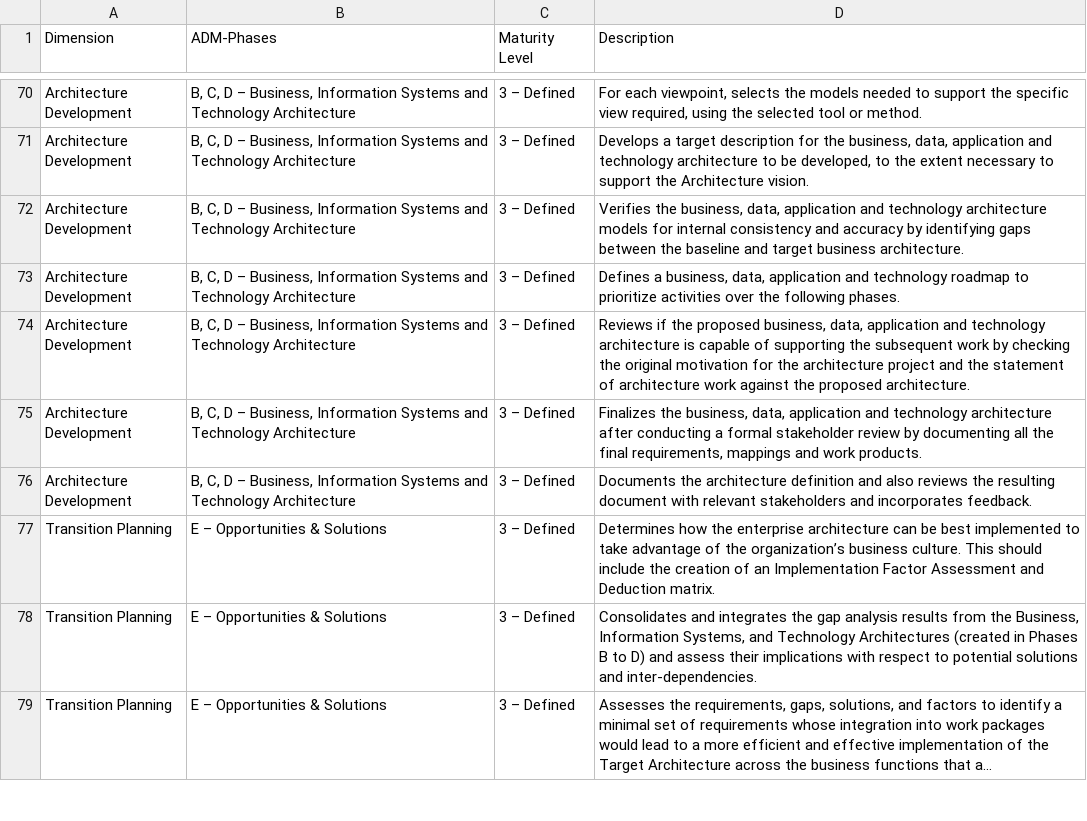
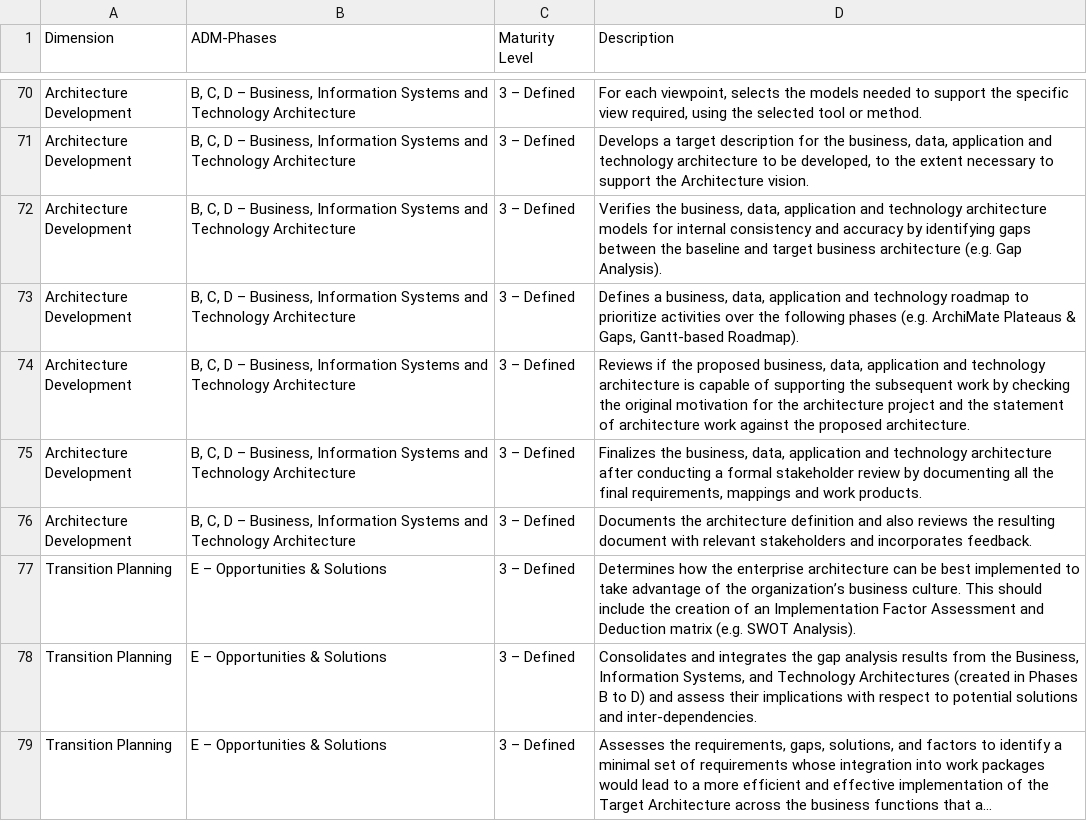
Before and after one commit to AltarisV/EAM-Maturity-Model, a CSV file: Reifegradmodell.csv, drawn as a sheet; only a part is shown, gaps mark what is left out; long unchanged cells end in …; the diff covers the shown part only.

```diff
--- a/Reifegradmodell.csv
+++ b/Reifegradmodell.csv
@@ -71,4 +71,4 @@ Architecture Development;B, C, D – Business, Information Systems and Technolog
 Architecture Development;B, C, D – Business, Information Systems and Technology Architecture;3 – Defined;Develops a target description for the business, data, application and technology architecture to be developed, to the extent necessary to support the Architecture vision.
-Architecture Development;B, C, D – Business, Information Systems and Technology Architecture;3 – Defined;Verifies the business, data, application and technology architecture models for internal consistency and accuracy by identifying gaps between the baseline and target business architecture.
-Architecture Development;B, C, D – Business, Information Systems and Technology Architecture;3 – Defined;Defines a business, data, application and technology roadmap to prioritize activities over the following phases.
+Architecture Development;B, C, D – Business, Information Systems and Technology Architecture;3 – Defined;Verifies the business, data, application and technology architecture models for internal consistency and accuracy by identifying gaps between the baseline and target business architecture (e.g. Gap Analysis).
+Architecture Development;B, C, D – Business, Information Systems and Technology Architecture;3 – Defined;Defines a business, data, application and technology roadmap to prioritize activities over the following phases (e.g. ArchiMate Plateaus & Gaps, Gantt-based Roadmap).
 Architecture Development;B, C, D – Business, Information Systems and Technology Architecture;3 – Defined;Reviews if the proposed business, data, application and technology architecture is capable of supporting the subsequent work by checking the original motivation for the architecture project and the statement of architecture work against the proposed architecture.
@@ -76,3 +76,3 @@ Architecture Development;B, C, D – Business, Information Systems and Technolog
 Architecture Development;B, C, D – Business, Information Systems and Technology Architecture;3 – Defined;Documents the architecture definition and also reviews the resulting document with relevant stakeholders and incorporates feedback.
-Transition Planning;E – Opportunities & Solutions;3 – Defined;Determines how the enterprise architecture can be best implemented to take advantage of the organization’s business culture. This should include the creation of an Implementation Factor Assessment and Deduction matrix.
+Transition Planning;E – Opportunities & Solutions;3 – Defined;Determines how the enterprise architecture can be best implemented to take advantage of the organization’s business culture. This should include the creation of an Implementation Factor Assessment and Deduction matrix (e.g. SWOT Analysis).
 Transition Planning;E – Opportunities & Solutions;3 – Defined;Consolidates and integrates the gap analysis results from the Business, Information Systems, and Technology Architectures (created in Phases B to D) and assess their implications with respect to potential solutions and inter-dependencies.
```
Also changed, not shown: 27 edited cells elsewhere in this file.
